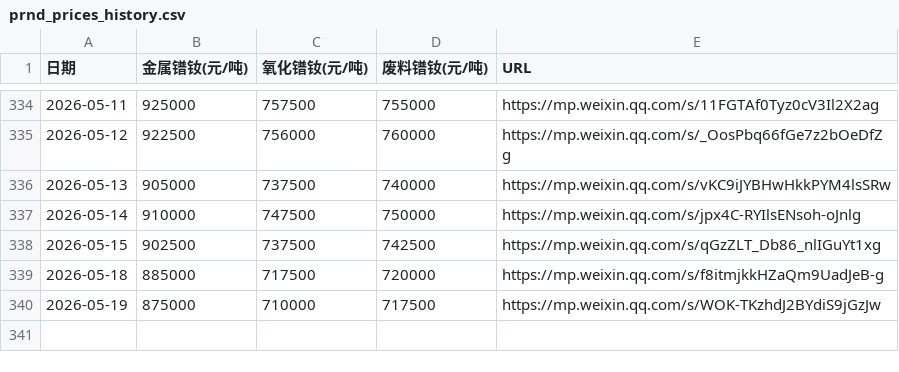
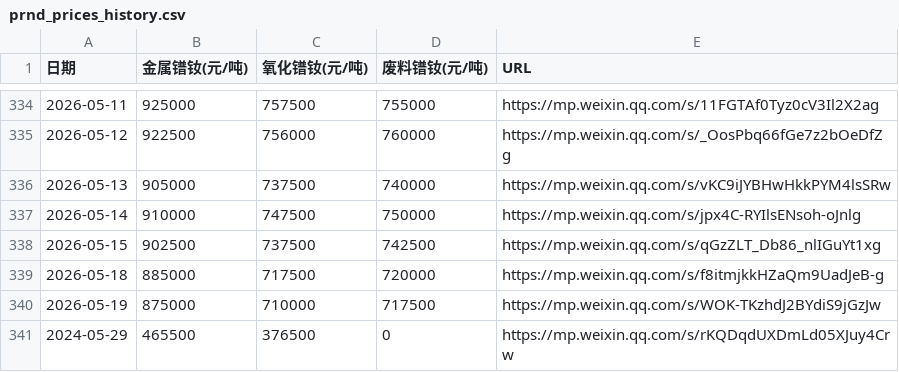
Before and after one commit to lingxizhi/prnd-price-site, a CSV file: src/data/prnd_prices_history.csv, drawn as a sheet; only a part is shown, gaps mark what is left out.

Commit message:
add price for 2024-05-29 (waste n/a)

```diff
--- a/src/data/prnd_prices_history.csv
+++ b/src/data/prnd_prices_history.csv
@@ -340 +340,2 @@
 2026-05-19,875000,710000,717500,https://mp.weixin.qq.com/s/WOK-TKzhdJ2BYdiS9jGzJw
+2024-05-29,465500,376500,0,https://mp.weixin.qq.com/s/rKQDqdUXDmLd05XJuy4Crw
```
Also changed, not shown: 1 other file.
